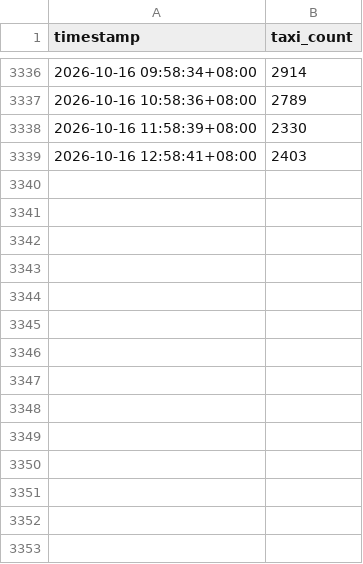
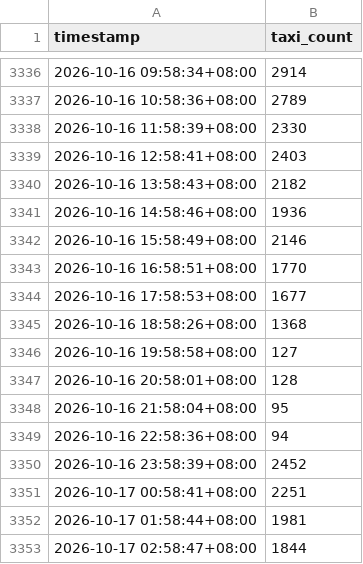
Before and after one commit to StanleySP-eng/EP0418-labs, a CSV file: docs/data/taxi_hourly.csv, drawn as a sheet; only a part is shown, gaps mark what is left out.

Commit message:
League: nightly data

```diff
--- a/docs/data/taxi_hourly.csv
+++ b/docs/data/taxi_hourly.csv
@@ -3339 +3339,15 @@ timestamp,taxi_count
 2026-10-16 12:58:41+08:00,2403
+2026-10-16 13:58:43+08:00,2182
+2026-10-16 14:58:46+08:00,1936
+2026-10-16 15:58:49+08:00,2146
+2026-10-16 16:58:51+08:00,1770
+2026-10-16 17:58:53+08:00,1677
+2026-10-16 18:58:26+08:00,1368
+2026-10-16 19:58:58+08:00,127
+2026-10-16 20:58:01+08:00,128
+2026-10-16 21:58:04+08:00,95
+2026-10-16 22:58:36+08:00,94
+2026-10-16 23:58:39+08:00,2452
+2026-10-17 00:58:41+08:00,2251
+2026-10-17 01:58:44+08:00,1981
+2026-10-17 02:58:47+08:00,1844
```
Also changed, not shown: docs/data/rain_daily.csv.
